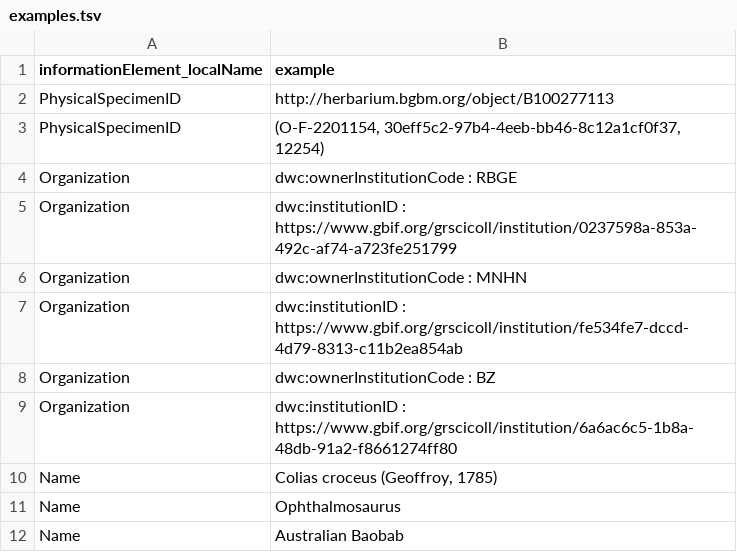
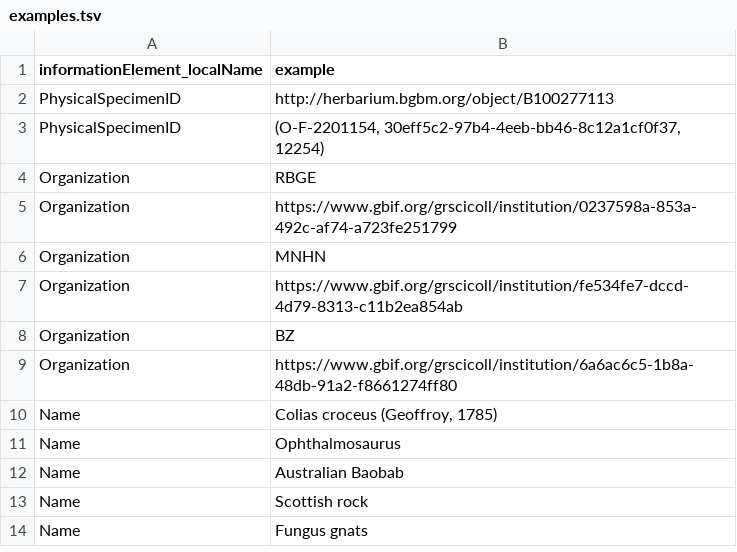
Before and after one commit to tdwg/mids, a TSV file: source/terms/information_elements/examples.tsv, drawn as a sheet; only a part is shown; the shorter side is filled out with more unchanged rows.

Commit message:
Update examples.tsv

```diff
--- a/source/terms/information_elements/examples.tsv
+++ b/source/terms/information_elements/examples.tsv
@@ -3,8 +3,8 @@ PhysicalSpecimenID	http://herbarium.bgbm.org/object/B100277113
 PhysicalSpecimenID	(O-F-2201154, 30eff5c2-97b4-4eeb-bb46-8c12a1cf0f37, 12254)
-Organization	dwc:ownerInstitutionCode : RBGE
-Organization	dwc:institutionID : https://www.gbif.org/grscicoll/institution/0237598a-853a-492c-af74-a723fe251799
-Organization	dwc:ownerInstitutionCode : MNHN
-Organization	 dwc:institutionID : https://www.gbif.org/grscicoll/institution/fe534fe7-dccd-4d79-8313-c11b2ea854ab
-Organization	dwc:ownerInstitutionCode : BZ
-Organization	dwc:institutionID : https://www.gbif.org/grscicoll/institution/6a6ac6c5-1b8a-48db-91a2-f8661274ff80
+Organization	RBGE
+Organization	https://www.gbif.org/grscicoll/institution/0237598a-853a-492c-af74-a723fe251799
+Organization	MNHN
+Organization	 https://www.gbif.org/grscicoll/institution/fe534fe7-dccd-4d79-8313-c11b2ea854ab
+Organization	BZ
+Organization	https://www.gbif.org/grscicoll/institution/6a6ac6c5-1b8a-48db-91a2-f8661274ff80
 Name	Colias croceus (Geoffroy, 1785)
```
